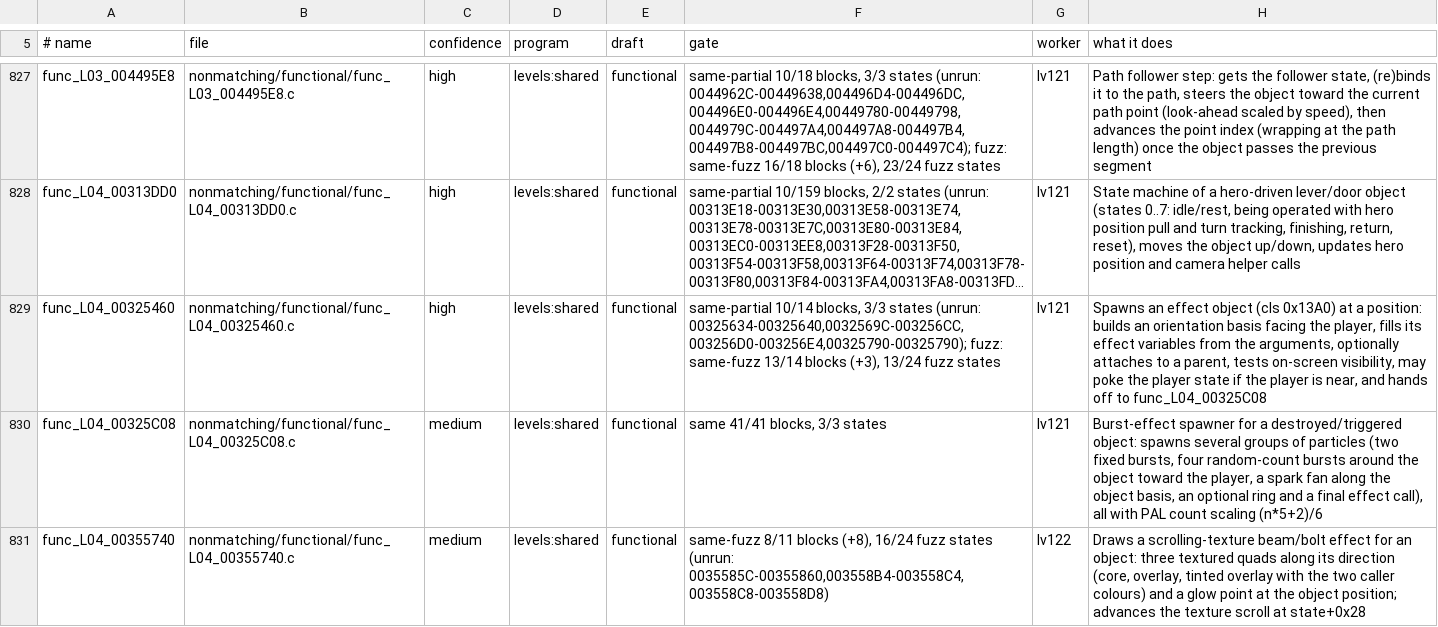
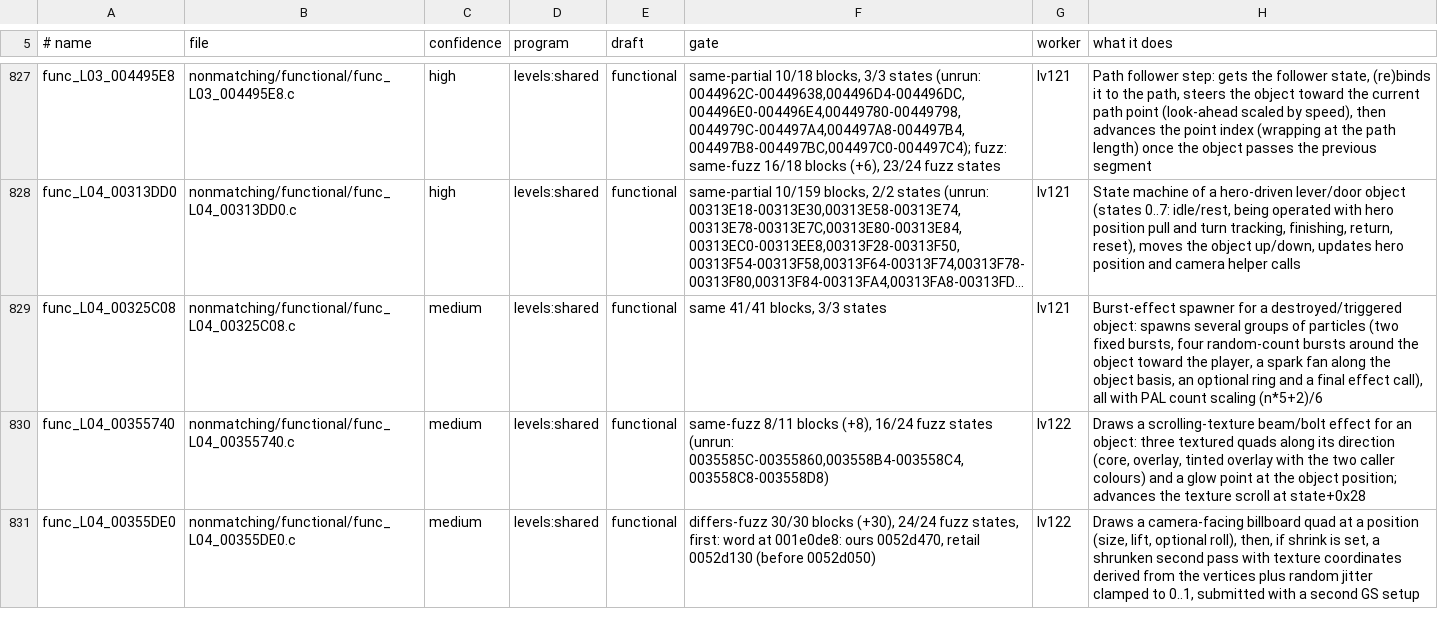
Before and after one commit to OpenRAC/rac3-decomp, a TSV file: nonmatching/functional.tsv, drawn as a sheet; only a part is shown, gaps mark what is left out; the shorter side is filled out with more unchanged rows; long unchanged cells end in …; the diff names each change by its address in the sheet, - before the commit and + after, or states it on an @@ line.

Commit message:
feat(levels): match func_L04_00325460
func_L04_00325460 (904 bytes, in 15 levels) gets an object from
func_003C24B0(0x13A0, 0x80) and fills in its position, basis and
parameters. Its C replaces the marker in L04_00325460.c, with the file
line and the sq_ra row from the two previous commits. It is NM-R4's
draft (6e2d4bca) with two changes:
- D_001D52F0 is a plain `extern s32`, as in the other 68 declarations.
  The draft's one-field struct (`extern struct { s32 i; }`) is gone, and
  no alias is needed.
- The m->pos copy is written as Matching-Patterns' documented 128-bit
  copy, `*(vu0_q *)&m->pos = *(vu0_q *)pos;` ("128-bit copies
  (lq/sq)"; upstream writes the same form in 3A6578.c and 3A6178.c).
  As a struct assignment, `m->pos = *pos`, it is 33 differences: the
  D_001D52F0 load, a fixed scalar, is then free to move above every
  store through m. The quadword copy is a store the load may alias, so
  the load stays after it and before the lqc2 of m->pos, as in retail.
The VU0 code is include/vu0.h's helpers (vec_sub_ba, vec_sub_ab, qzero).
Every global the block uses is declared in it, and none is volatile.

Its draft, README row and nonmatching/functional/ file and row are
removed.

Verified with uya:
- python3 tools/check.py src/levels/shared/L04_00325460.c
  func_L04_00325460 --target level_NN: MATCH at all 15 places (04 05
  10 12 13 18 19 20 23 26 27 30 32 34 35), and MATCH with --no-context.
- Seeded m->h32 = 0x1FE: check.py 1 diff, and build_levels 04 "0 of 1
  levels match" ("its word at +0x7C: the instruction differs").
  Restored: MATCH.
- --version us: 94 differences, from NTSC-U's 60 Hz constants (60, 10,
  0.1 and 40 for PAL's 50, 8, 0.125 and 33). No src/us C here.
- python3 tools/build_levels.py --setup -P 1 -j 4 NN, one level at a
  time under timeout -k 60 1800: MATCH for 04 05 10 12 13 18 19 20 23 26
  27 30 32 34 35 (e.g. "04_marcadia: MATCH: 04_marcadia.bin sha1
  7cd1b04a1fa84c888847e7032fed40962f041145").

```diff
--- a/nonmatching/functional.tsv
+++ b/nonmatching/functional.tsv
-row 829: func_L04_00325460 | nonmatching/functional/func_L04_00325460.c | high | levels:shared | functional | same-partial 10/14 blocks, 3/3 states (unrun: 00325634-00325640,0032569C-003256CC,003256D0-003256E4,00325790-00325790); fuzz: same-fuzz 13/14 blocks (+3), 13/24 fuzz states | lv121 | Spawns an effect object (cls 0x13A0) at a position: builds an orientation basis facing the player, fills its effect variables from the arguments, optionally attaches to a parent, tests on-screen visibility, may poke the player state if the player is near, and hands off to func_L04_00325C08
```
Also changed, not shown: 4 other files.
